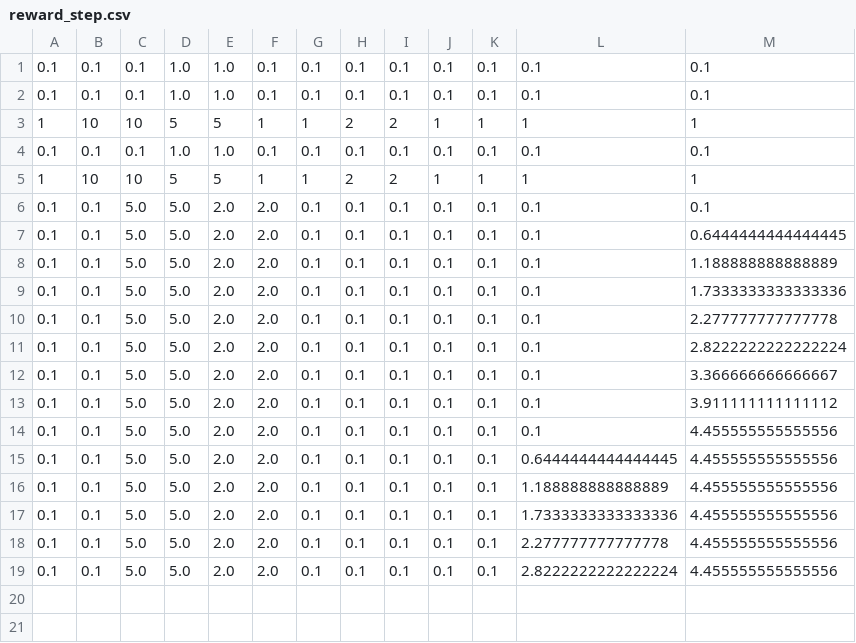
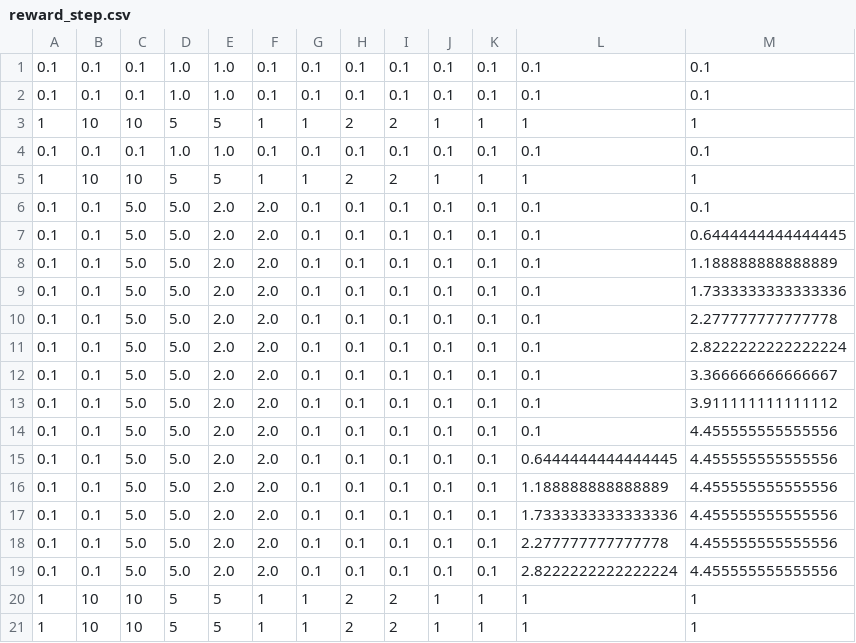
Before and after one commit to Kamyab-Majid/ppo_RL, a CSV file: reward_step.csv, drawn as a sheet.

```diff
--- a/reward_step.csv
+++ b/reward_step.csv
@@ -19 +19,3 @@
 0.1,0.1,5.0,5.0,2.0,2.0,0.1,0.1,0.1,0.1,0.1,2.8222222222222224,4.455555555555556
+1,10,10,5,5,1,1,2,2,1,1,1,1
+1,10,10,5,5,1,1,2,2,1,1,1,1
```
Also changed, not shown: 3 other files.
